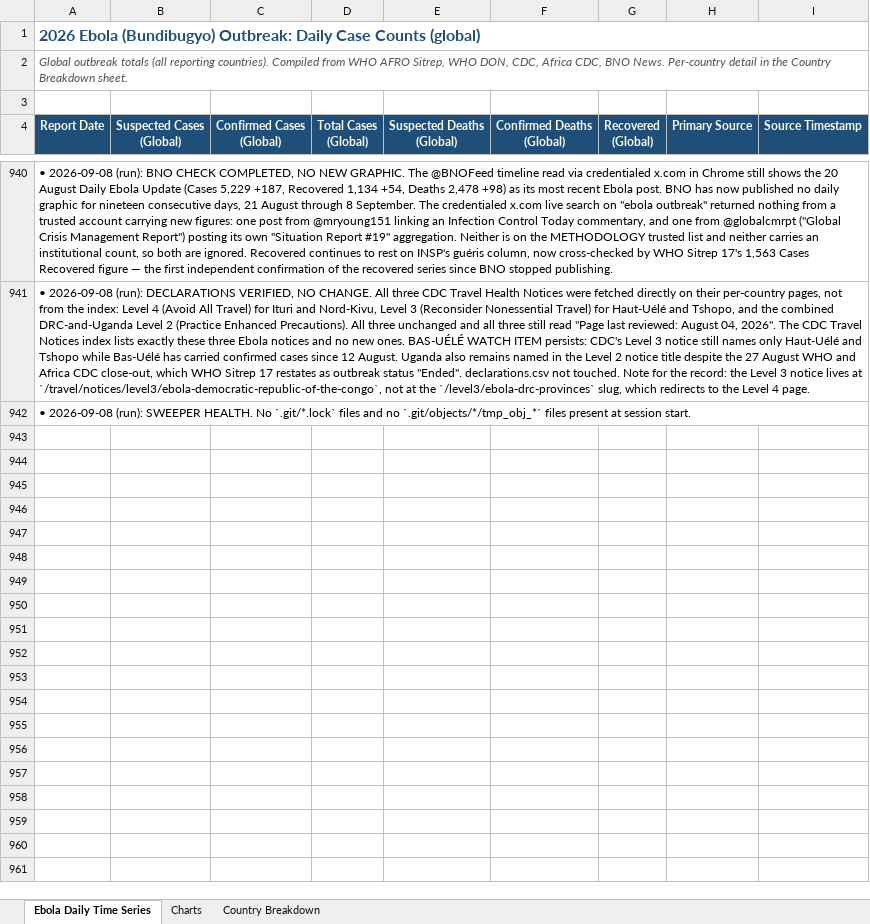
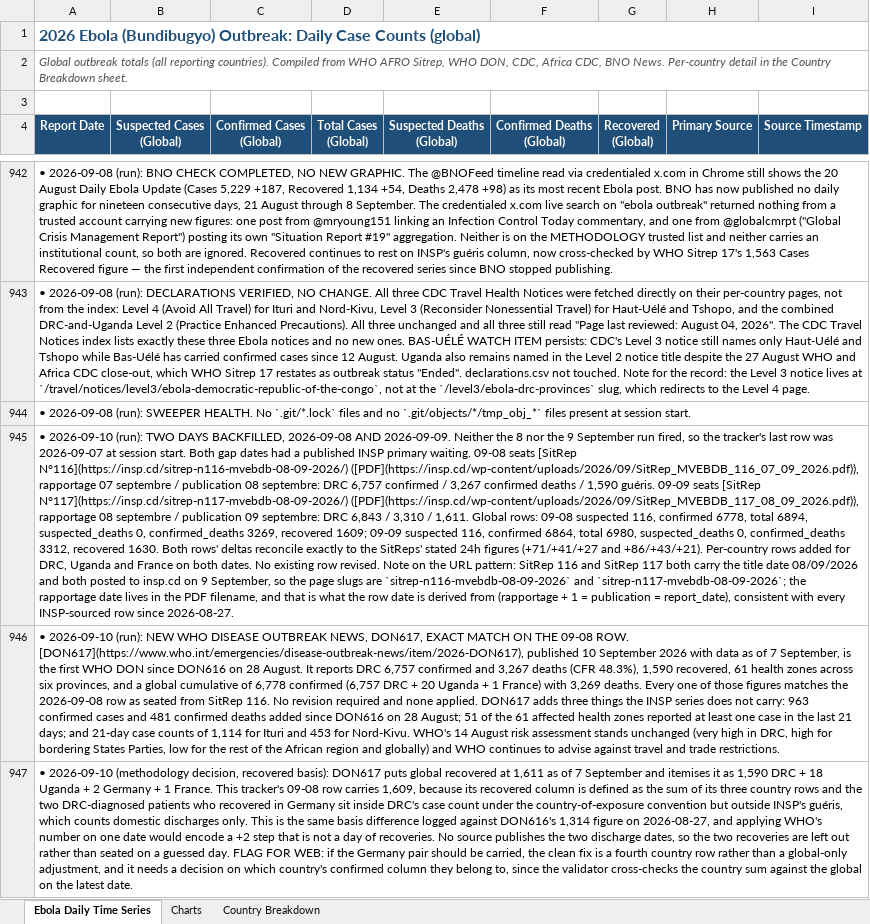
Before and after one commit to webbegole/ebola-bundibugyo-tracker-2026, an Excel workbook: outputs/ebola_timeseries.xlsx, sheet Ebola Daily Time Series, drawn as a sheet; only a part is shown, gaps mark what is left out; values as stored, in another font and other column widths than the file's, no borders; the diff covers the shown part only; the diff names each change by its address in the sheet, - before the commit and + after, or states it on an @@ line.

Commit message:
Daily update 2026-09-10: SitReps 116 and 117 backfill 09-08 and 09-09; WHO DON617 exact-matches the 09-08 row; Tshopo resumes reporting

```diff
--- a/outputs/ebola_timeseries.xlsx (sheet Ebola Daily Time Series)
+++ b/outputs/ebola_timeseries.xlsx (sheet Ebola Daily Time Series)
+row 945: • 2026-09-10 (run): TWO DAYS BACKFILLED, 2026-09-08 AND 2026-09-09. Neither the 8 nor the 9 September run fired, so the tracker's last row was 2026-09-07 at session start. Both gap dates had a published INSP primary waiting. 09-08 seats [SitRep N°116](https://insp.cd/sitrep-n116-mvebdb-08-09-2026/) ([PDF](https://insp.cd/wp-content/uploads/2026/09/SitRep_MVEBDB_116_07_09_2026.pdf)), rapportage 07 septembre / publication 08 septembre: DRC 6,757 confirmed / 3,267 confirmed deaths / 1,590 guéris. 09-09 seats [SitRep N°117](https://insp.cd/sitrep-n117-mvebdb-08-09-2026/) ([PDF](https://insp.cd/wp-content/uploads/2026/09/SitRep_MVEBDB_117_08_09_2026.pdf)), rapportage 08 septembre / publication 09 septembre: DRC 6,843 / 3,310 / 1,611. Global rows: 09-08 suspected 116, confirmed 6778, total 6894, suspected_deaths 0, confirmed_deaths 3269, recovered 1609; 09-09 suspected 116, confirmed 6864, total 6980, suspected_deaths 0, confirmed_deaths 3312, recovered 1630. Both rows' deltas reconcile exactly to the SitReps' stated 24h figures (+71/+41/+27 and +86/+43/+21). Per-country rows added for DRC, Uganda and France on both dates. No existing row revised. Note on the URL pattern: SitRep 116 and SitRep 117 both carry the title date 08/09/2026 and both posted to insp.cd on 9 September, so the page slugs are `sitrep-n116-mvebdb-08-09-2026` and `sitrep-n117-mvebdb-08-09-2026`; the rapportage date lives in the PDF filename, and that is what the row date is derived from (rapportage + 1 = publication = report_date), consistent with every INSP-sourced row since 2026-08-27.
+row 946: • 2026-09-10 (run): NEW WHO DISEASE OUTBREAK NEWS, DON617, EXACT MATCH ON THE 09-08 ROW. [DON617](https://www.who.int/emergencies/disease-outbreak-news/item/2026-DON617), published 10 September 2026 with data as of 7 September, is the first WHO DON since DON616 on 28 August. It reports DRC 6,757 confirmed and 3,267 deaths (CFR 48.3%), 1,590 recovered, 61 health zones across six provinces, and a global cumulative of 6,778 confirmed (6,757 DRC + 20 Uganda + 1 France) with 3,269 deaths. Every one of those figures matches the 2026-09-08 row as seated from SitRep 116. No revision required and none applied. DON617 adds three things the INSP series does not carry: 963 confirmed cases and 481 confirmed deaths added since DON616 on 28 August; 51 of the 61 affected health zones reported at least one case in the last 21 days; and 21-day case counts of 1,114 for Ituri and 453 for Nord-Kivu. WHO's 14 August risk assessment stands unchanged (very high in DRC, high for bordering States Parties, low for the rest of the African region and globally) and WHO continues to advise against travel and trade restrictions.
+row 947: • 2026-09-10 (methodology decision, recovered basis): DON617 puts global recovered at 1,611 as of 7 September and itemises it as 1,590 DRC + 18 Uganda + 2 Germany + 1 France. This tracker's 09-08 row carries 1,609, because its recovered column is defined as the sum of its three country rows and the two DRC-diagnosed patients who recovered in Germany sit inside DRC's case count under the country-of-exposure convention but outside INSP's guéris, which counts domestic discharges only. This is the same basis difference logged against DON616's 1,314 figure on 2026-08-27, and applying WHO's number on one date would encode a +2 step that is not a day of recoveries. No source publishes the two discharge dates, so the two recoveries are left out rather than seated on a guessed day. FLAG FOR WEB: if the Germany pair should be carried, the clean fix is a fourth country row rather than a global-only adjustment, and it needs a decision on which country's confirmed column they belong to, since the validator cross-checks the country sum against the global on the latest date.
```
Also changed, not shown: 11 added rows elsewhere in this sheet, sheet Country Breakdown, sheet Charts, 8 other files.
